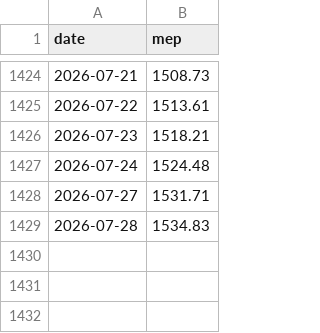
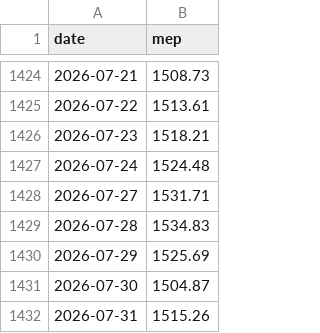
Before and after one commit to gozldiaz/tablero-900m, a CSV file: Mercado argentino/datos/mep_diario.csv, drawn as a sheet; only a part is shown, gaps mark what is left out; the diff names each change by its address in the sheet, - before the commit and + after, or states it on an @@ line.

```diff
--- a/Mercado argentino/datos/mep_diario.csv
+++ b/Mercado argentino/datos/mep_diario.csv
+row 1430: 2026-07-29 | 1525.69
+row 1431: 2026-07-30 | 1504.87
+row 1432: 2026-07-31 | 1515.26
```
Also changed, not shown: 10 other files.
